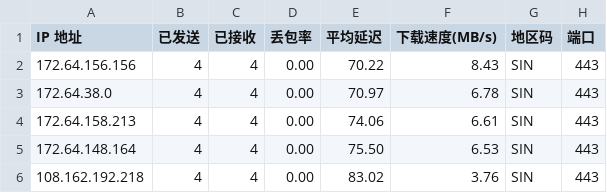
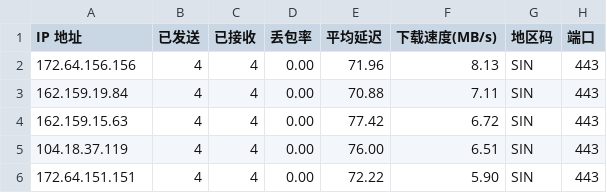
Before and after one commit to xm0786114-bot/cf-speedtest-data, a CSV file: result.csv, drawn as a sheet.

Commit message:
Auto update CSV: 2026-08-09 00:45:00

```diff
--- a/result.csv
+++ b/result.csv
@@ -1,6 +1,6 @@
 IP 地址,已发送,已接收,丢包率,平均延迟,下载速度(MB/s),地区码,端口
-172.64.156.156,4,4,0.00,70.22,8.43,SIN,443
-172.64.38.0,4,4,0.00,70.97,6.78,SIN,443
-172.64.158.213,4,4,0.00,74.06,6.61,SIN,443
-172.64.148.164,4,4,0.00,75.50,6.53,SIN,443
-108.162.192.218,4,4,0.00,83.02,3.76,SIN,443
+172.64.156.156,4,4,0.00,71.96,8.13,SIN,443
+162.159.19.84,4,4,0.00,70.88,7.11,SIN,443
+162.159.15.63,4,4,0.00,77.42,6.72,SIN,443
+104.18.37.119,4,4,0.00,76.00,6.51,SIN,443
+172.64.151.151,4,4,0.00,72.22,5.90,SIN,443
```
